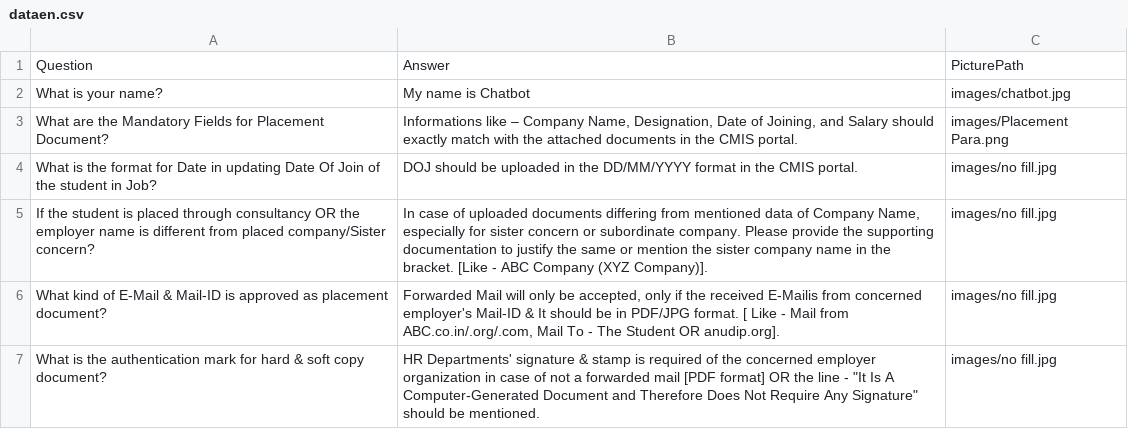
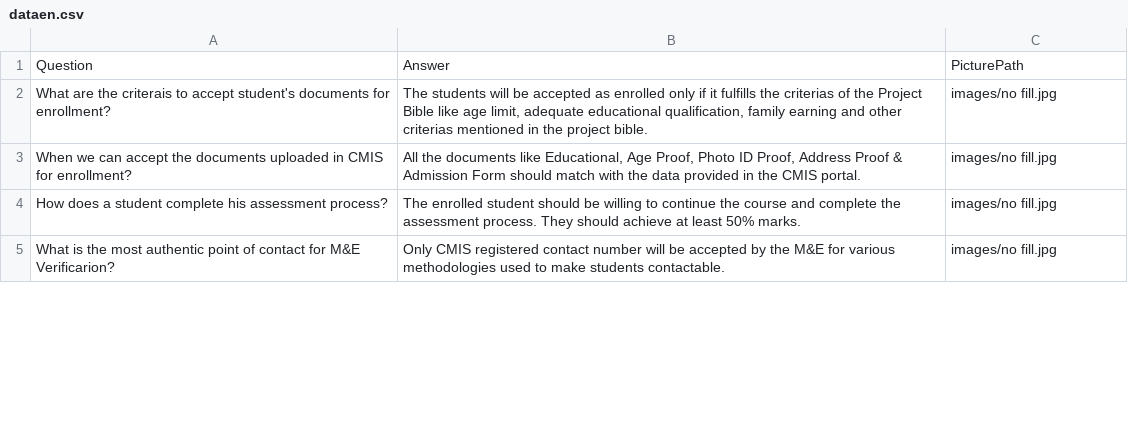
Before and after one commit to nibedanbhattacharjee97/chatproansques, a CSV file: dataen.csv, drawn as a sheet; only a part is shown; the diff covers the shown part only.

Commit message:
Update dataen.csv

```diff
--- a/dataen.csv
+++ b/dataen.csv
@@ -1,7 +1,5 @@
 Question,Answer,PicturePath
-What is your name?,My name is Chatbot,images/chatbot.jpg
-What are the Mandatory Fields for Placement Document?,"Informations like – Company Name, Designation, Date of Joining, and Salary should exactly match with the attached documents in the CMIS portal.",images/Placement Para.png
-What is the format for Date in updating Date Of Join of the student in Job?  ,DOJ should be uploaded in the DD/MM/YYYY format in the CMIS portal.,images/no fill.jpg
-If the student is placed through consultancy OR the employer name is different from placed company/Sister concern?,"In case of uploaded documents differing from mentioned data of Company Name, especially for sister concern or subordinate company. Please provide the supporting documentation to justify the same or mention the sister company name in the bracket. [Like - ABC Company (XYZ Company)].",images/no fill.jpg
-What kind of E-Mail & Mail-ID is approved as placement document?,"Forwarded Mail will only be accepted, only if the received E-Mailis from concerned employer's Mail-ID & It should be in PDF/JPG format. [ Like - Mail from ABC.co.in/.org/.com, Mail To - The Student OR anudip.org].",images/no fill.jpg
-What is the authentication mark for hard & soft copy document?,"HR Departments' signature & stamp is required of the concerned employer organization in case of not a forwarded mail [PDF format] OR the line - ""It Is A Computer-Generated Document and Therefore Does Not Require Any Signature"" should be mentioned.",images/no fill.jpg
+What are the criterais to accept student's documents for enrollment?,"The students will be accepted as enrolled only if it fulfills the criterias of the Project Bible like age limit, adequate educational qualification, family earning and other criterias mentioned in the project bible.",images/no fill.jpg
+When we can accept the documents uploaded in CMIS for enrollment?,"All the documents like Educational, Age Proof, Photo ID Proof, Address Proof & Admission Form should match with the data provided in the CMIS portal.",images/no fill.jpg
+How does a student complete his assessment process?,The enrolled student should be willing to continue the course and complete the assessment process. They should achieve at least 50% marks.,images/no fill.jpg
+What is the most authentic point of contact for M&E  Verificarion?,Only CMIS registered contact number will be accepted by the M&E for various methodologies used to make students contactable.,images/no fill.jpg
```
Also changed, not shown: 1 removed row and 8 edited cells elsewhere in this file.
